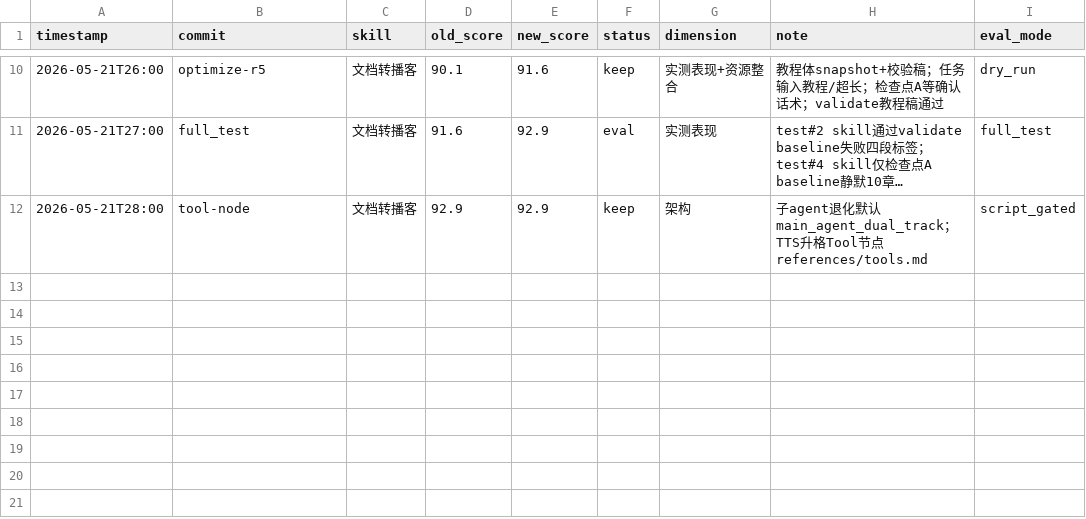
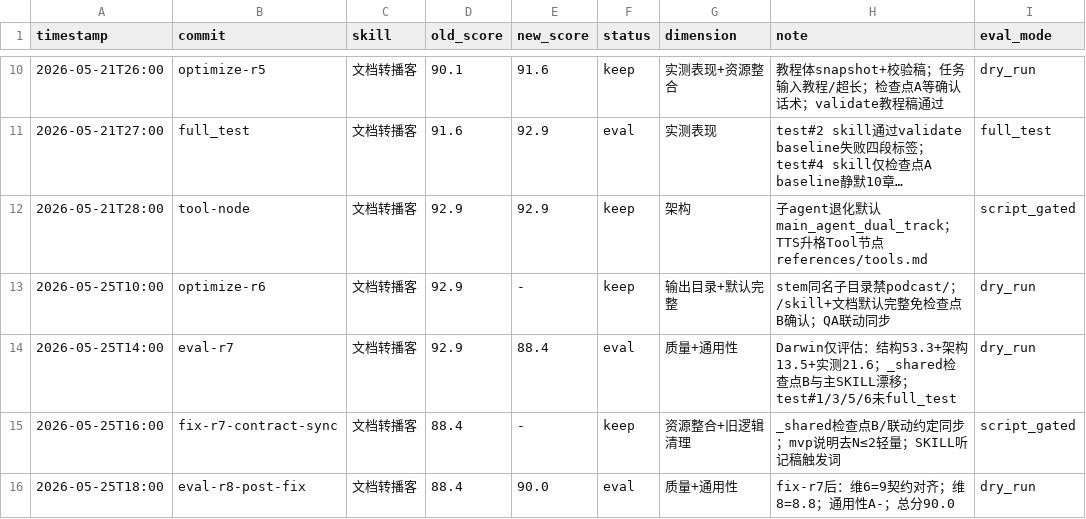
Before and after one commit to deosiree/cursor-config, a TSV file: md-skills/文档转播客/results.tsv, drawn as a sheet; only a part is shown, gaps mark what is left out; long unchanged cells end in …; the diff names each change by its address in the sheet, - before the commit and + after, or states it on an @@ line.

Commit message:
fix(md): 文档转播客

```diff
--- a/md-skills/文档转播客/results.tsv
+++ b/md-skills/文档转播客/results.tsv
+row 13: 2026-05-25T10:00 | optimize-r6 | 文档转播客 | 92.9 | - | keep | 输出目录+默认完整 | stem同名子目录禁podcast/；/skill+文档默认完整免检查点B确认；QA联动同步 | dry_run
+row 14: 2026-05-25T14:00 | eval-r7 | 文档转播客 | 92.9 | 88.4 | eval | 质量+通用性 | Darwin仅评估：结构53.3+架构13.5+实测21.6；_shared检查点B与主SKILL漂移；test#1/3/5/6未full_test | dry_run
+row 15: 2026-05-25T16:00 | fix-r7-contract-sync | 文档转播客 | 88.4 | - | keep | 资源整合+旧逻辑清理 | _shared检查点B/联动约定同步；mvp说明去N≤2轻量；SKILL听记稿触发词 | script_gated
+row 16: 2026-05-25T18:00 | eval-r8-post-fix | 文档转播客 | 88.4 | 90.0 | eval | 质量+通用性 | fix-r7后：维6=9契约对齐；维8=8.8；通用性A-；总分90.0 | dry_run
```
Also changed, not shown: 14 other files.
